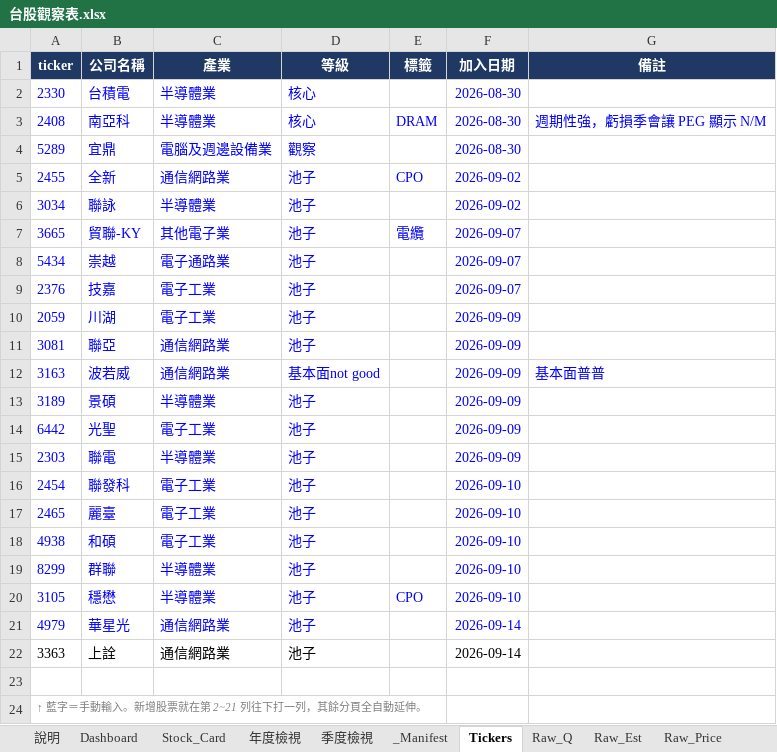
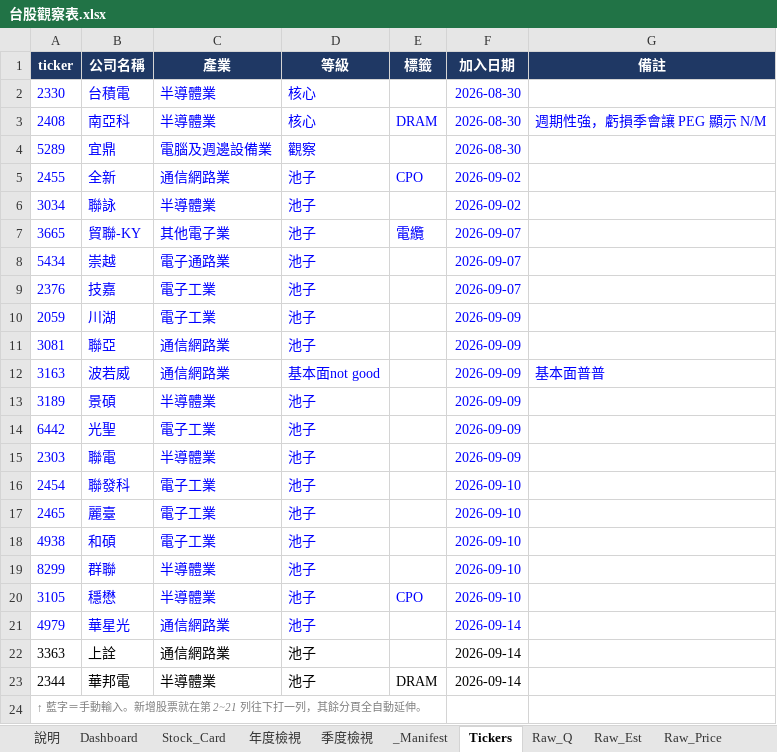
Before and after one commit to Kira11-ja/TWstocktrack, an Excel workbook: 台股觀察表.xlsx, sheet Tickers, drawn as a sheet; values as stored, in another font and other column widths than the file's, no borders; the diff names each change by its address in the sheet, - before the commit and + after, or states it on an @@ line.

```diff
--- a/台股觀察表.xlsx (sheet Tickers)
+++ b/台股觀察表.xlsx (sheet Tickers)
-row 23: (empty)
+row 23: 2344 | 華邦電 | 半導體業 | 池子 | DRAM | 2026-09-14
```
Also changed, not shown: sheet Dashboard, sheet Raw_Price, sheet _Manifest, sheet Raw_Est, formulas that keep their value, 6 other files.
